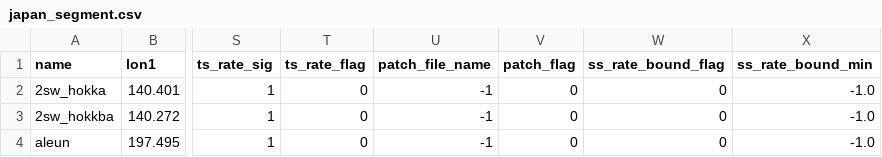
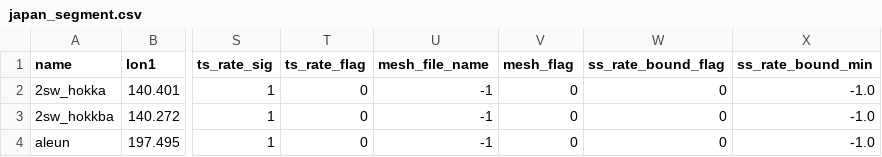
Before and after one commit to brendanjmeade/celeri, a CSV file: data/segment/japan_segment.csv, drawn as a sheet; only a part is shown, gaps mark what is left out; the diff names each change by its address in the sheet, - before the commit and + after, or states it on an @@ line.

Commit message:
Renaming patch_file_name to mesh_file_name and patch_flag to mesh_flag.

```diff
--- a/data/segment/japan_segment.csv
+++ b/data/segment/japan_segment.csv
-U1: patch_file_name
+U1: mesh_file_name
-V1: patch_flag
+V1: mesh_flag
```
Also changed, not shown: data/segment/wna_segment.csv, 13 other files.
